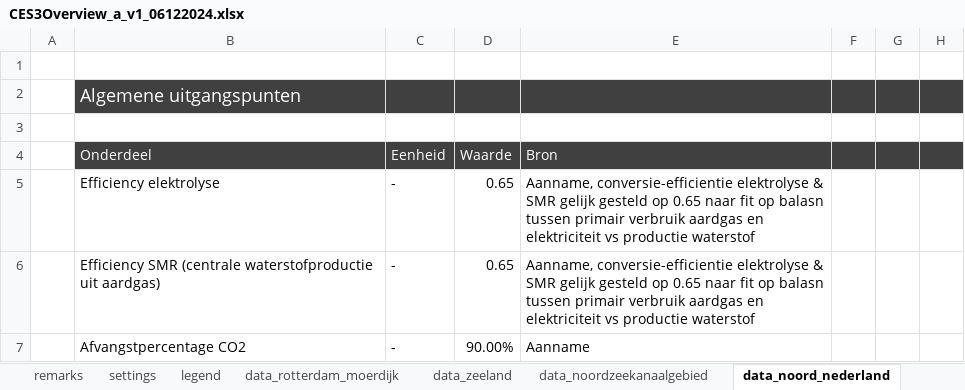
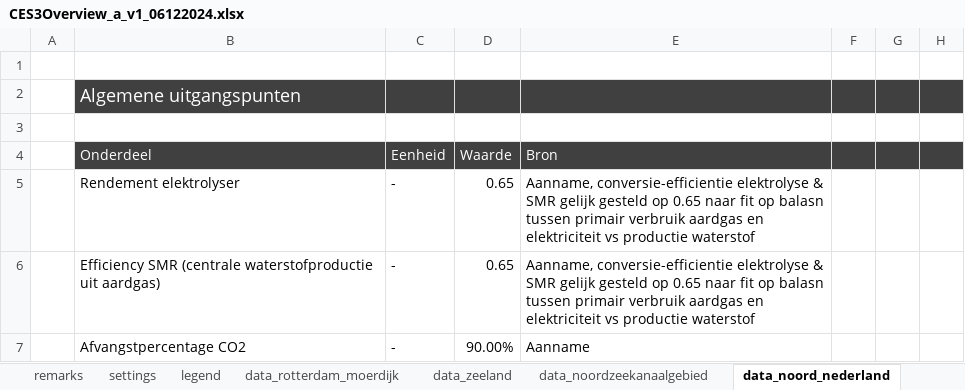
Before and after one commit to rvo-nl/visualisaties, an Excel workbook: CES3/A/v1/data/CES3Overview_a_v1_06122024.xlsx, sheet data_noord_nederland, drawn as a sheet; only a part is shown; values as stored, in another font and other column widths than the file's, no borders; the diff covers the shown part only; the diff names each change by its address in the sheet, - before the commit and + after, or states it on an @@ line.

```diff
--- a/CES3/A/v1/data/CES3Overview_a_v1_06122024.xlsx (sheet data_noord_nederland)
+++ b/CES3/A/v1/data/CES3Overview_a_v1_06122024.xlsx (sheet data_noord_nederland)
-B5: Efficiency elektrolyse
+B5: Rendement elektrolyser
```
Also changed, not shown: 2 edited cells elsewhere in this sheet, sheet data_zeeland, sheet data_noordzeekanaalgebied, sheet data_rotterdam_moerdijk, sheet remarks, sheet settings, formulas that keep their value.
